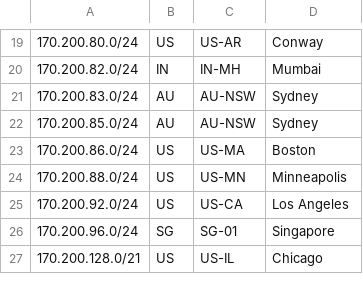
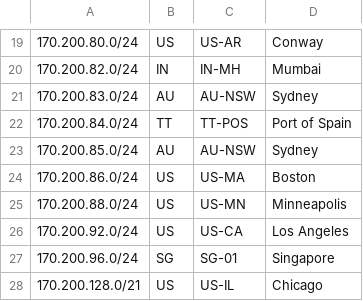
Before and after one commit to MikeBerka-IPG/IIT-Network-Geofeed, a CSV file: geofeed.csv, drawn as a sheet; only a part is shown, gaps mark what is left out; the diff names each change by its address in the sheet, - before the commit and + after, or states it on an @@ line.

Commit message:
Add:TT-PortOfSpain

```diff
--- a/geofeed.csv
+++ b/geofeed.csv
+row 22: 170.200.84.0/24 | TT | TT-POS | Port of Spain
```
